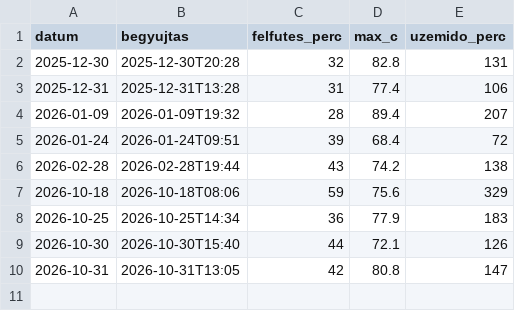
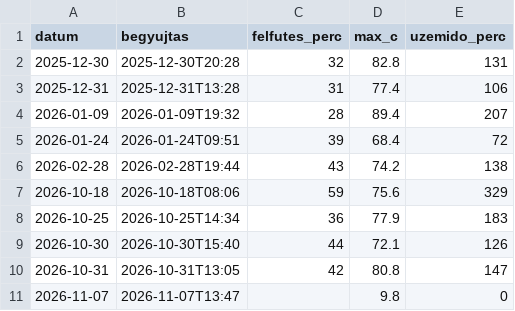
Before and after one commit to blumizoli/kaisa_sauna, a CSV file: data/szenzor.csv, drawn as a sheet.

```diff
--- a/data/szenzor.csv
+++ b/data/szenzor.csv
@@ -10 +10,2 @@ datum,begyujtas,felfutes_perc,max_c,uzemido_perc
 2026-10-31,2026-10-31T13:05,42,80.8,147
+2026-11-07,2026-11-07T13:47,,9.8,0
```
